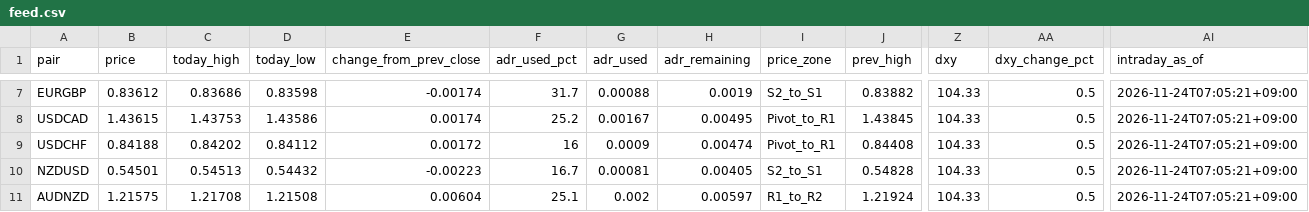
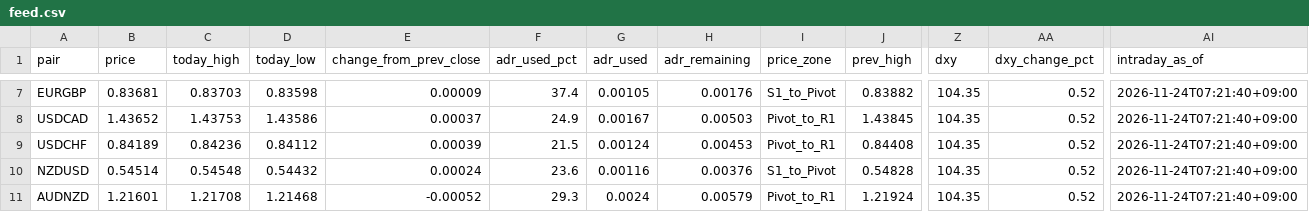
Before and after one commit to MFlab-inc/FXDaily-Levels, a CSV file: data/feed.csv, drawn as a sheet; only a part is shown, gaps mark what is left out; the diff covers the shown part only; the diff names each change by its address in the sheet, - before the commit and + after, or states it on an @@ line.

```diff
--- a/data/feed.csv
+++ b/data/feed.csv
-B7 (price): 0.83612
+B7 (price): 0.83681
-C7 (today_high): 0.83686
+C7 (today_high): 0.83703
-E7 (change_from_prev_close): -0.00174
+E7 (change_from_prev_close): 0.00009
-F7 (adr_used_pct): 31.7
+F7 (adr_used_pct): 37.4
-G7 (adr_used): 0.00088
+G7 (adr_used): 0.00105
-H7 (adr_remaining): 0.0019
+H7 (adr_remaining): 0.00176
-I7 (price_zone): S2_to_S1
+I7 (price_zone): S1_to_Pivot
-Z7:Z11 (dxy): 104.33
+Z7:Z11 (dxy): 104.35
-AA7:AA11 (dxy_change_pct): 0.5
+AA7:AA11 (dxy_change_pct): 0.52
-AI7:AI11 (intraday_as_of): 2026-11-24T07:05:21+09:00
+AI7:AI11 (intraday_as_of): 2026-11-24T07:21:40+09:00
-B8 (price): 1.43615
+B8 (price): 1.43652
-E8 (change_from_prev_close): 0.00174
+E8 (change_from_prev_close): 0.00037
-F8 (adr_used_pct): 25.2
+F8 (adr_used_pct): 24.9
-H8 (adr_remaining): 0.00495
+H8 (adr_remaining): 0.00503
-B9 (price): 0.84188
+B9 (price): 0.84189
-C9 (today_high): 0.84202
+C9 (today_high): 0.84236
-E9 (change_from_prev_close): 0.00172
+E9 (change_from_prev_close): 0.00039
-F9 (adr_used_pct): 16
+F9 (adr_used_pct): 21.5
-G9 (adr_used): 0.0009
+G9 (adr_used): 0.00124
-H9 (adr_remaining): 0.00474
+H9 (adr_remaining): 0.00453
-B10 (price): 0.54501
+B10 (price): 0.54514
-C10 (today_high): 0.54513
+C10 (today_high): 0.54548
-E10 (change_from_prev_close): -0.00223
+E10 (change_from_prev_close): 0.00024
-F10 (adr_used_pct): 16.7
+F10 (adr_used_pct): 23.6
-G10 (adr_used): 0.00081
+G10 (adr_used): 0.00116
-H10 (adr_remaining): 0.00405
+H10 (adr_remaining): 0.00376
-I10 (price_zone): S2_to_S1
+I10 (price_zone): S1_to_Pivot
-B11 (price): 1.21575
+B11 (price): 1.21601
-D11 (today_low): 1.21508
+D11 (today_low): 1.21468
-E11 (change_from_prev_close): 0.00604
+E11 (change_from_prev_close): -0.00052
-F11 (adr_used_pct): 25.1
+F11 (adr_used_pct): 29.3
-G11 (adr_used): 0.002
+G11 (adr_used): 0.0024
-H11 (adr_remaining): 0.00597
+H11 (adr_remaining): 0.00579
-I11 (price_zone): R1_to_R2
+I11 (price_zone): Pivot_to_R1
```
Also changed, not shown: 60 edited cells elsewhere in this file, 6 other files.
